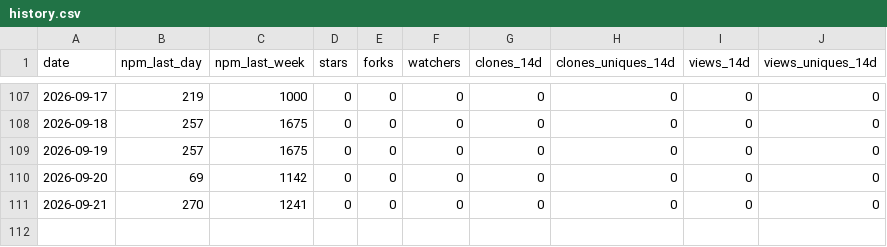
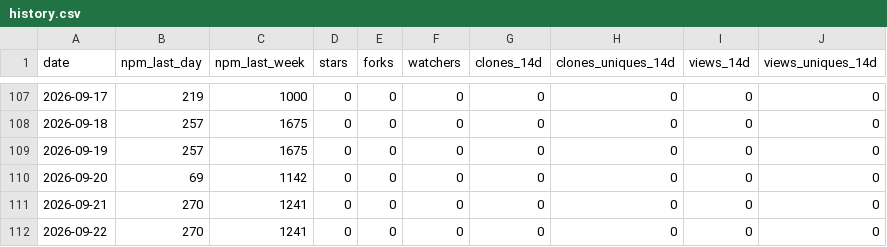
Before and after one commit to sabaiway/agent-workflow-kit, a CSV file: stats/history.csv, drawn as a sheet; only a part is shown, gaps mark what is left out.

```diff
--- a/stats/history.csv
+++ b/stats/history.csv
@@ -111 +111,2 @@ date,npm_last_day,npm_last_week,stars,forks,watchers,clones_14d,clones_uniques_1
 2026-09-21,270,1241,0,0,0,0,0,0,0
+2026-09-22,270,1241,0,0,0,0,0,0,0
```
